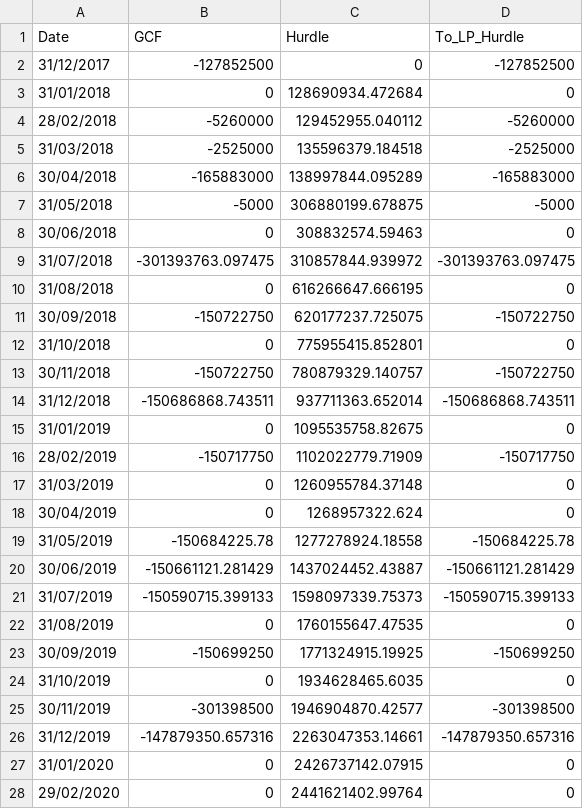
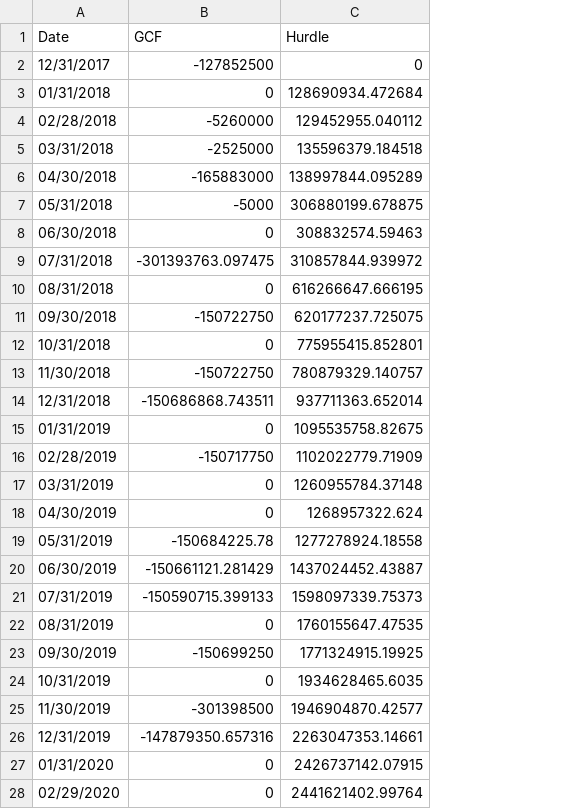
Before and after one commit to kent-hakkoda/dbt-training, a CSV file: jaffle_shop/seeds/eagle.csv, drawn as a sheet; only a part is shown; the diff covers the shown part only; the diff names each change by its address in the sheet, - before the commit and + after, or states it on an @@ line.

```diff
--- a/jaffle_shop/seeds/eagle.csv
+++ b/jaffle_shop/seeds/eagle.csv
-column D (To_LP_Hurdle), rows 2-28: -127852500 | 0 | -5260000 | -2525000 | -165883000 | -5000 | 0 | -301393763.097475 | 0 | -150722750 | 0 | -150722750 | -150686868.743511 | 0 | -150717750 | 0 | 0 | -150684225.78 | -150661121.281429 | -150590715.399133 | 0 | -150699250 | 0 | -301398500 | -147879350.657316 | 0 | 0
-A2 (Date): 31/12/2017
+A2 (Date): 12/31/2017
-A3 (Date): 31/01/2018
+A3 (Date): 01/31/2018
-A4 (Date): 28/02/2018
+A4 (Date): 02/28/2018
-A5 (Date): 31/03/2018
+A5 (Date): 03/31/2018
-A6 (Date): 30/04/2018
+A6 (Date): 04/30/2018
-A7 (Date): 31/05/2018
+A7 (Date): 05/31/2018
-A8 (Date): 30/06/2018
+A8 (Date): 06/30/2018
-A9 (Date): 31/07/2018
+A9 (Date): 07/31/2018
-A10 (Date): 31/08/2018
+A10 (Date): 08/31/2018
-A11 (Date): 30/09/2018
+A11 (Date): 09/30/2018
-A12 (Date): 31/10/2018
+A12 (Date): 10/31/2018
-A13 (Date): 30/11/2018
+A13 (Date): 11/30/2018
-A14 (Date): 31/12/2018
+A14 (Date): 12/31/2018
-A15 (Date): 31/01/2019
+A15 (Date): 01/31/2019
-A16 (Date): 28/02/2019
+A16 (Date): 02/28/2019
-A17 (Date): 31/03/2019
+A17 (Date): 03/31/2019
-A18 (Date): 30/04/2019
+A18 (Date): 04/30/2019
-A19 (Date): 31/05/2019
+A19 (Date): 05/31/2019
-A20 (Date): 30/06/2019
+A20 (Date): 06/30/2019
-A21 (Date): 31/07/2019
+A21 (Date): 07/31/2019
-A22 (Date): 31/08/2019
+A22 (Date): 08/31/2019
-A23 (Date): 30/09/2019
+A23 (Date): 09/30/2019
-A24 (Date): 31/10/2019
+A24 (Date): 10/31/2019
-A25 (Date): 30/11/2019
+A25 (Date): 11/30/2019
-A26 (Date): 31/12/2019
+A26 (Date): 12/31/2019
-A27 (Date): 31/01/2020
+A27 (Date): 01/31/2020
-A28 (Date): 29/02/2020
+A28 (Date): 02/29/2020
```
Also changed, not shown: 74 edited cells elsewhere in this file, 3 other files.
